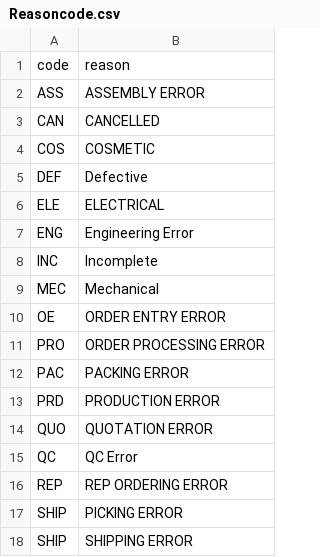
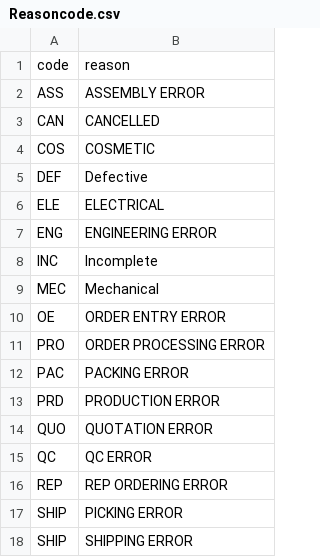
Before and after one commit to Vinladar/USAI, a CSV file: Code/supportFiles/Reasoncode.csv, drawn as a sheet; only a part is shown.

```diff
--- a/Code/supportFiles/Reasoncode.csv
+++ b/Code/supportFiles/Reasoncode.csv
@@ -6,3 +6,3 @@ DEF,Defective
 ELE,ELECTRICAL
-ENG,Engineering Error
+ENG,ENGINEERING ERROR
 INC,Incomplete
@@ -14,3 +14,3 @@ PRD,PRODUCTION ERROR
 QUO,QUOTATION ERROR
-QC,QC Error
+QC,QC ERROR
 REP,REP ORDERING ERROR
```
Also changed, not shown: 4 other files.
